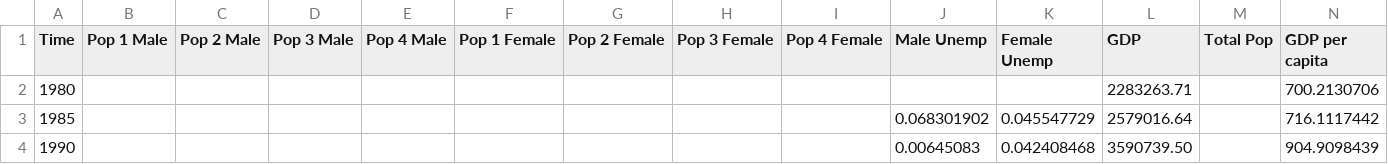
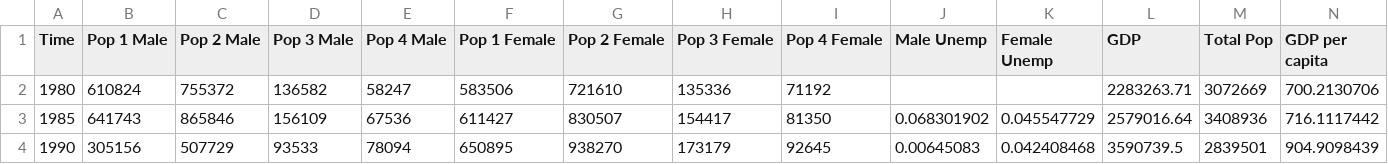
Before and after one commit to scarygary89/WorldPopulationModel, a CSV file: DataInput/MiddleCountries.csv, drawn as a sheet; only a part is shown; the diff covers the shown part only; the diff names each change by its address in the sheet, - before the commit and + after, or states it on an @@ line.

Commit message:
Update Data

```diff
--- a/DataInput/MiddleCountries.csv
+++ b/DataInput/MiddleCountries.csv
-B2 (Pop 1 Male): (empty)
+B2 (Pop 1 Male): 610824
-C2 (Pop 2 Male): (empty)
+C2 (Pop 2 Male): 755372
-D2 (Pop 3 Male): (empty)
+D2 (Pop 3 Male): 136582
-E2 (Pop 4 Male): (empty)
+E2 (Pop 4 Male): 58247
-F2 (Pop 1 Female): (empty)
+F2 (Pop 1 Female): 583506
-G2 (Pop 2 Female): (empty)
+G2 (Pop 2 Female): 721610
-H2 (Pop 3 Female): (empty)
+H2 (Pop 3 Female): 135336
-I2 (Pop 4 Female): (empty)
+I2 (Pop 4 Female): 71192
-M2 (Total Pop): (empty)
+M2 (Total Pop): 3072669
-B3 (Pop 1 Male): (empty)
+B3 (Pop 1 Male): 641743
-C3 (Pop 2 Male): (empty)
+C3 (Pop 2 Male): 865846
-D3 (Pop 3 Male): (empty)
+D3 (Pop 3 Male): 156109
-E3 (Pop 4 Male): (empty)
+E3 (Pop 4 Male): 67536
-F3 (Pop 1 Female): (empty)
+F3 (Pop 1 Female): 611427
-G3 (Pop 2 Female): (empty)
+G3 (Pop 2 Female): 830507
-H3 (Pop 3 Female): (empty)
+H3 (Pop 3 Female): 154417
-I3 (Pop 4 Female): (empty)
+I3 (Pop 4 Female): 81350
-M3 (Total Pop): (empty)
+M3 (Total Pop): 3408936
-B4 (Pop 1 Male): (empty)
+B4 (Pop 1 Male): 305156
-C4 (Pop 2 Male): (empty)
+C4 (Pop 2 Male): 507729
-D4 (Pop 3 Male): (empty)
+D4 (Pop 3 Male): 93533
-E4 (Pop 4 Male): (empty)
+E4 (Pop 4 Male): 78094
-F4 (Pop 1 Female): (empty)
+F4 (Pop 1 Female): 650895
-G4 (Pop 2 Female): (empty)
+G4 (Pop 2 Female): 938270
-H4 (Pop 3 Female): (empty)
+H4 (Pop 3 Female): 173179
-I4 (Pop 4 Female): (empty)
+I4 (Pop 4 Female): 92645
-L4 (GDP): 3590739.50
+L4 (GDP): 3590739.5
-M4 (Total Pop): (empty)
+M4 (Total Pop): 2839501
```
Also changed, not shown: 28 edited cells elsewhere in this file, DataInput/HighCountries.csv, DataInput/LowCountries.csv, 1 other file.
